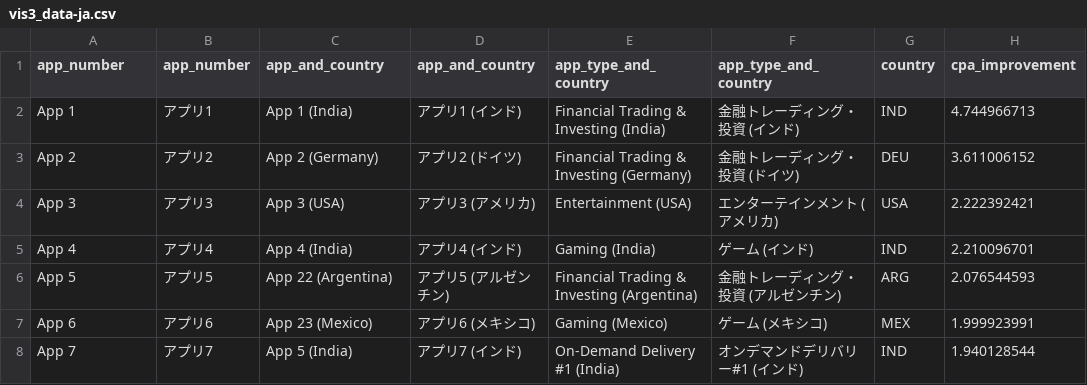
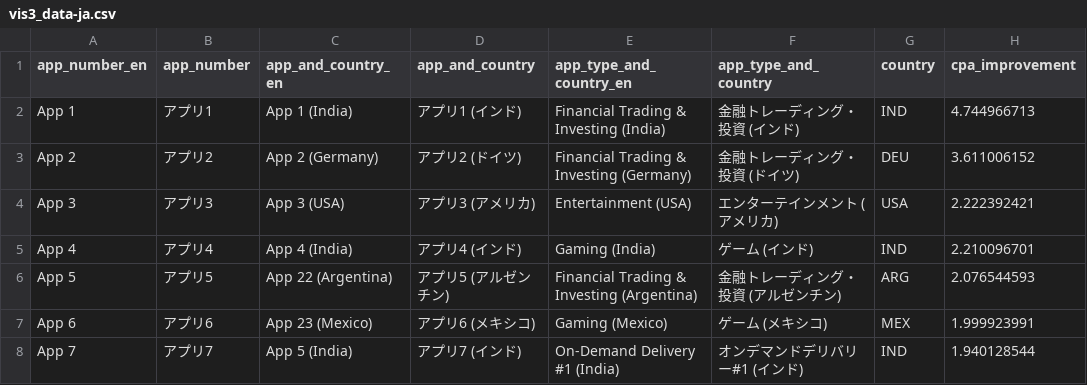
Before and after one commit to parabolestudio/molocoreengagement, a CSV file: data/vis3_data-ja.csv, drawn as a sheet; only a part is shown; the diff names each change by its address in the sheet, - before the commit and + after, or states it on an @@ line.

```diff
--- a/data/vis3_data-ja.csv
+++ b/data/vis3_data-ja.csv
-A1: app_number
+A1: app_number_en
-C1: app_and_country
+C1: app_and_country_en
-E1: app_type_and_country
+E1: app_type_and_country_en
```
Also changed, not shown: data/translations.csv, 2 other files.
